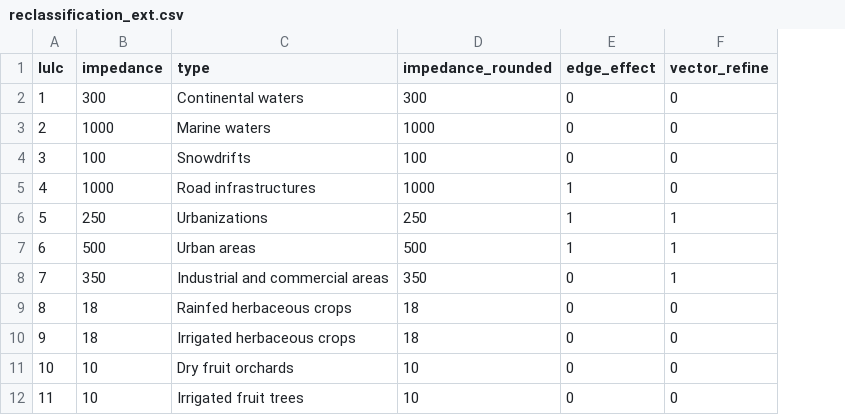
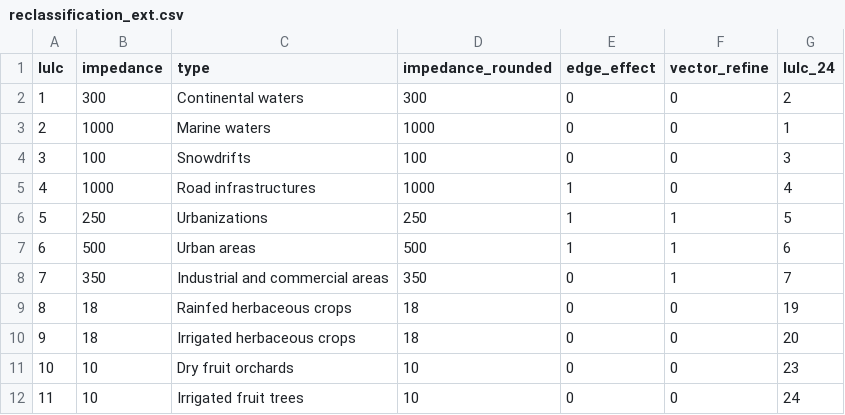
Before and after one commit to AD4GD/pilot-2, a CSV file: preprocessing/data/input/impedance/reclassification_ext.csv, drawn as a sheet; only a part is shown; the diff names each change by its address in the sheet, - before the commit and + after, or states it on an @@ line.

```diff
--- a/preprocessing/data/input/impedance/reclassification_ext.csv
+++ b/preprocessing/data/input/impedance/reclassification_ext.csv
+column G (lulc_24), rows 2-12: 2 | 1 | 3 | 4 | 5 | 6 | 7 | 19 | 20 | 23 | 24
```
Also changed, not shown: 56 other files.
